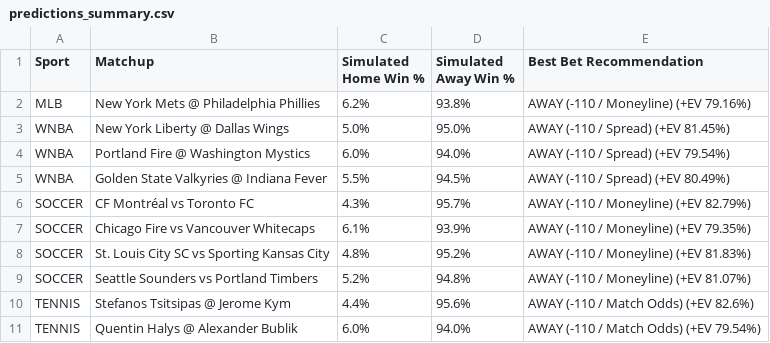
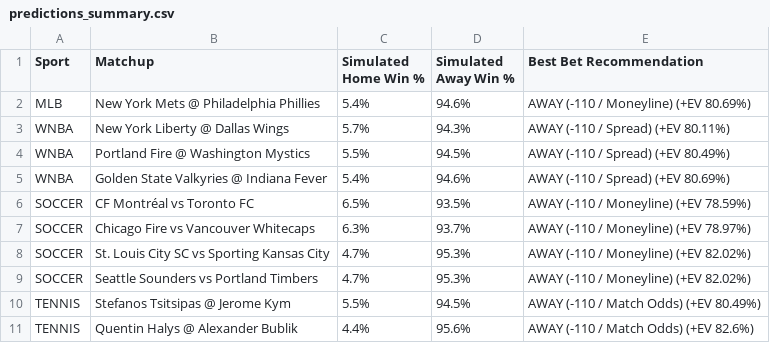
Before and after one commit to kbrownjr78/WPI2, a CSV file: predictions_summary.csv, drawn as a sheet.

```diff
--- a/predictions_summary.csv
+++ b/predictions_summary.csv
@@ -1,11 +1,11 @@
 Sport,Matchup,Simulated Home Win %,Simulated Away Win %,Best Bet Recommendation
-MLB,New York Mets @ Philadelphia Phillies,6.2%,93.8%,AWAY (-110 / Moneyline) (+EV 79.16%)
-WNBA,New York Liberty @ Dallas Wings,5.0%,95.0%,AWAY (-110 / Spread) (+EV 81.45%)
-WNBA,Portland Fire @ Washington Mystics,6.0%,94.0%,AWAY (-110 / Spread) (+EV 79.54%)
-WNBA,Golden State Valkyries @ Indiana Fever,5.5%,94.5%,AWAY (-110 / Spread) (+EV 80.49%)
-SOCCER,CF Montréal vs Toronto FC,4.3%,95.7%,AWAY (-110 / Moneyline) (+EV 82.79%)
-SOCCER,Chicago Fire vs Vancouver Whitecaps,6.1%,93.9%,AWAY (-110 / Moneyline) (+EV 79.35%)
-SOCCER,St. Louis City SC vs Sporting Kansas City,4.8%,95.2%,AWAY (-110 / Moneyline) (+EV 81.83%)
-SOCCER,Seattle Sounders vs Portland Timbers,5.2%,94.8%,AWAY (-110 / Moneyline) (+EV 81.07%)
-TENNIS,Stefanos Tsitsipas @ Jerome Kym,4.4%,95.6%,AWAY (-110 / Match Odds) (+EV 82.6%)
-TENNIS,Quentin Halys @ Alexander Bublik,6.0%,94.0%,AWAY (-110 / Match Odds) (+EV 79.54%)
+MLB,New York Mets @ Philadelphia Phillies,5.4%,94.6%,AWAY (-110 / Moneyline) (+EV 80.69%)
+WNBA,New York Liberty @ Dallas Wings,5.7%,94.3%,AWAY (-110 / Spread) (+EV 80.11%)
+WNBA,Portland Fire @ Washington Mystics,5.5%,94.5%,AWAY (-110 / Spread) (+EV 80.49%)
+WNBA,Golden State Valkyries @ Indiana Fever,5.4%,94.6%,AWAY (-110 / Spread) (+EV 80.69%)
+SOCCER,CF Montréal vs Toronto FC,6.5%,93.5%,AWAY (-110 / Moneyline) (+EV 78.59%)
+SOCCER,Chicago Fire vs Vancouver Whitecaps,6.3%,93.7%,AWAY (-110 / Moneyline) (+EV 78.97%)
+SOCCER,St. Louis City SC vs Sporting Kansas City,4.7%,95.3%,AWAY (-110 / Moneyline) (+EV 82.02%)
+SOCCER,Seattle Sounders vs Portland Timbers,4.7%,95.3%,AWAY (-110 / Moneyline) (+EV 82.02%)
+TENNIS,Stefanos Tsitsipas @ Jerome Kym,5.5%,94.5%,AWAY (-110 / Match Odds) (+EV 80.49%)
+TENNIS,Quentin Halys @ Alexander Bublik,4.4%,95.6%,AWAY (-110 / Match Odds) (+EV 82.6%)
```
Also changed, not shown: 1 other file.
